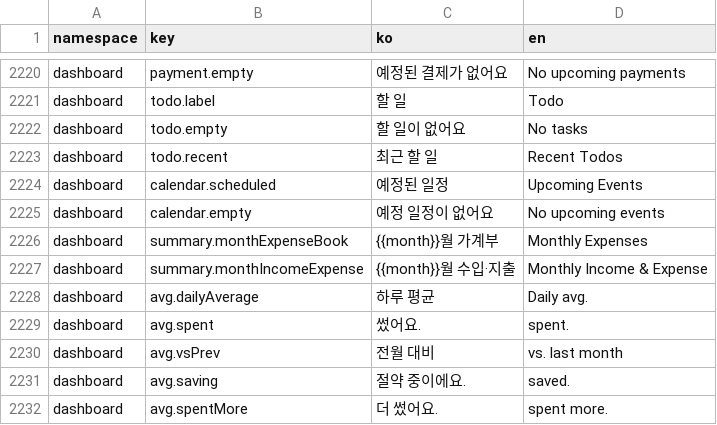
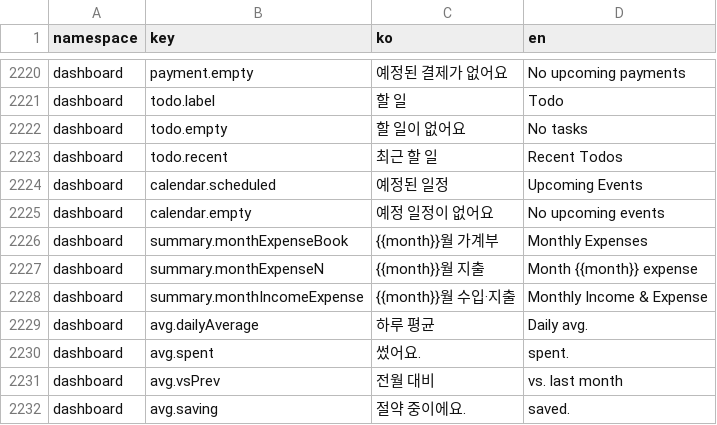
Before and after one commit to lshdainty/porest-desk-front, a CSV file: i18n/translations.csv, drawn as a sheet; only a part is shown, gaps mark what is left out; the shorter side is filled out with more unchanged rows; the diff names each change by its address in the sheet, - before the commit and + after, or states it on an @@ line.

```diff
--- a/i18n/translations.csv
+++ b/i18n/translations.csv
+row 2227: dashboard | summary.monthExpenseN | {{month}}월 지출 | Month {{month}} expense
```
Also changed, not shown: 6 other files.
